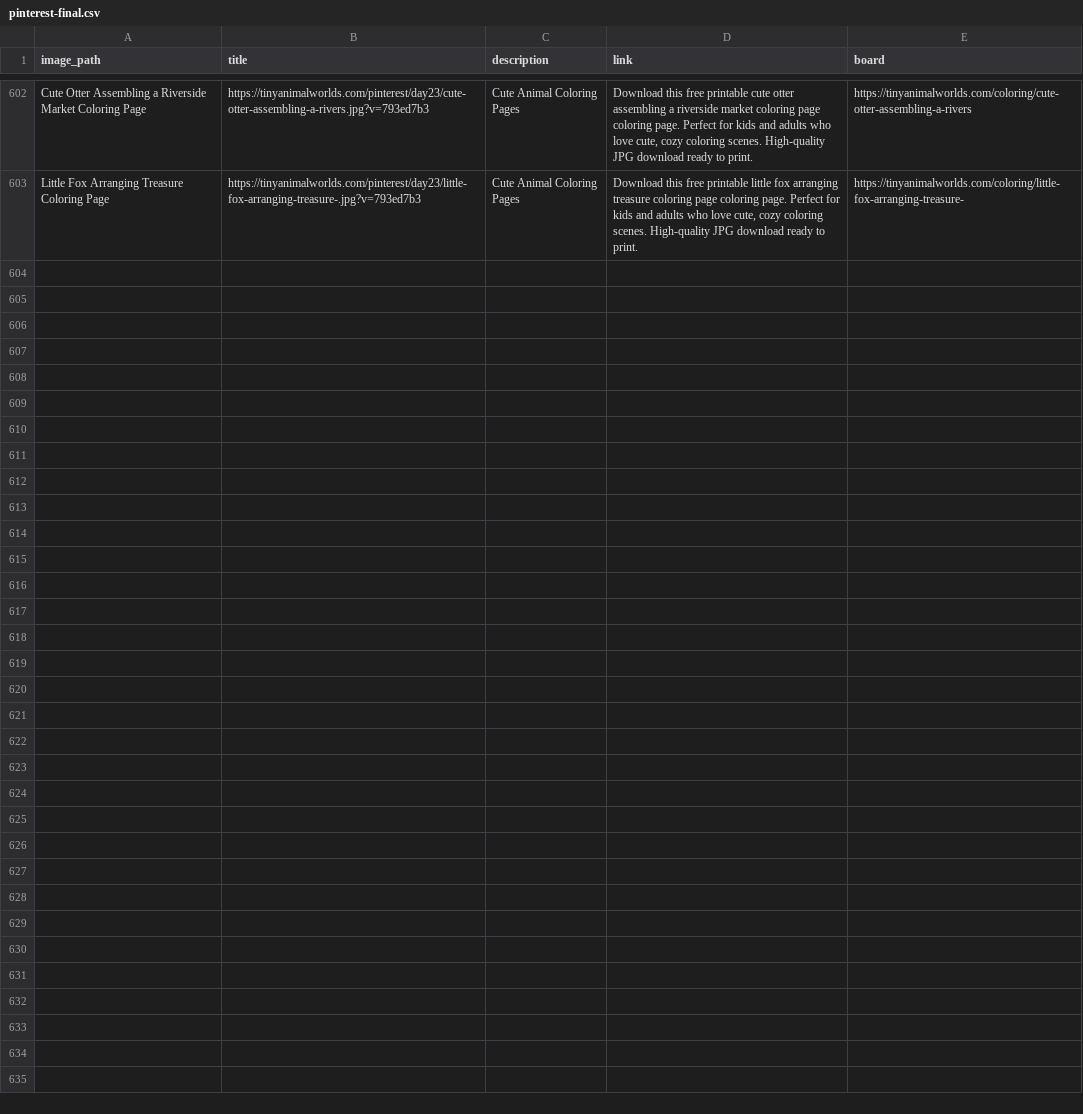
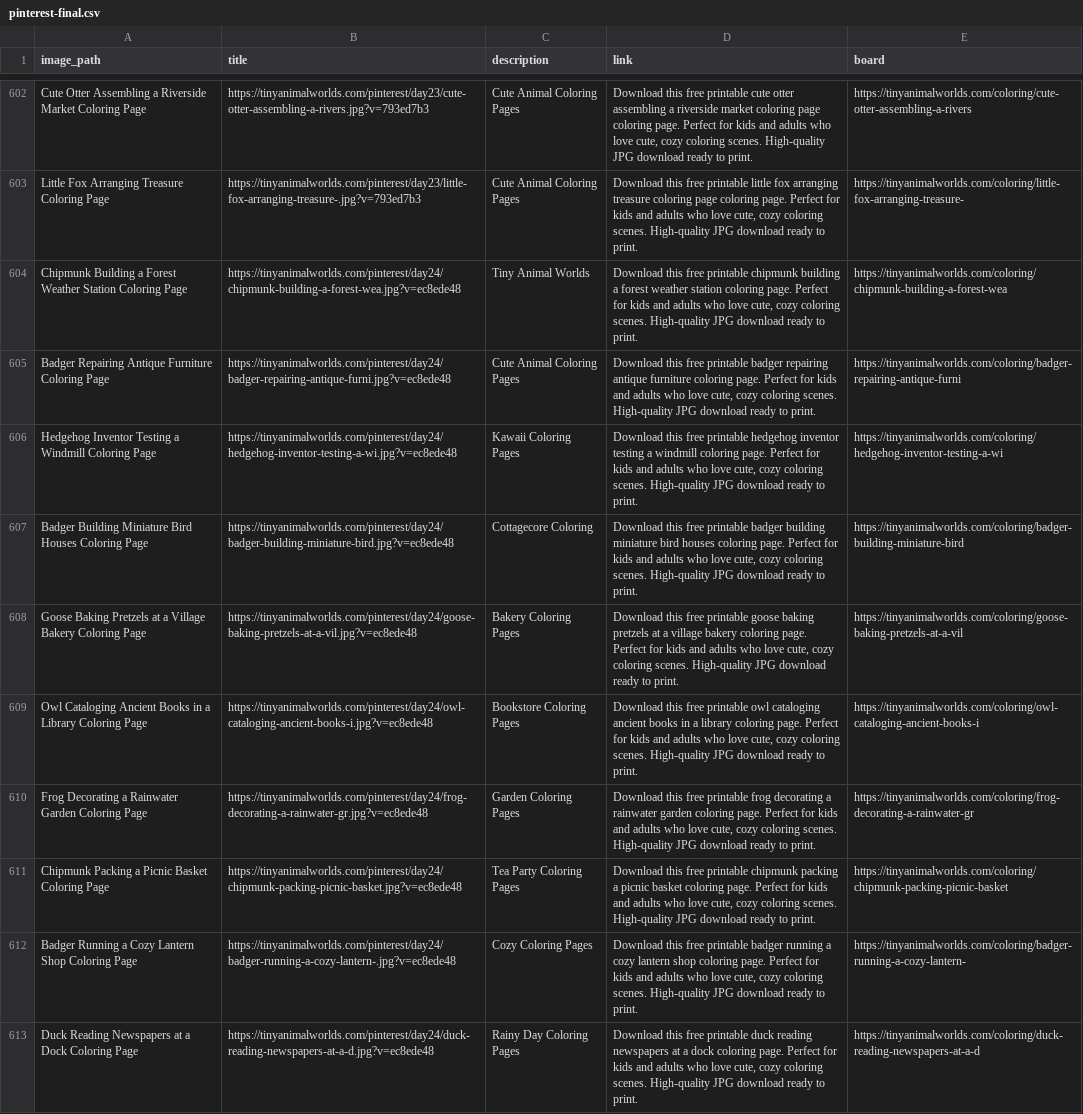
Before and after one commit to a19516112712-png/cozy-coloring-world, a CSV file: pinterest-final.csv, drawn as a sheet; only a part is shown, gaps mark what is left out; the diff names each change by its address in the sheet, - before the commit and + after, or states it on an @@ line.

Commit message:
feat: Day24 Pinterest pins — 10 new (chipmunk, badger, hedgehog, goose, owl, frog, duck)

```diff
--- a/pinterest-final.csv
+++ b/pinterest-final.csv
+row 604: Chipmunk Building a Forest Weather Station Coloring Page | https://tinyanimalworlds.com/pinterest/day24/chipmunk-building-a-forest-wea.jpg?v=ec8ede48 | Tiny Animal Worlds | Download this free printable chipmunk building a forest weather station coloring page. Perfect for kids and adults who love cute, cozy coloring scenes. High-quality JPG download ready to print. | https://tinyanimalworlds.com/coloring/chipmunk-building-a-forest-wea
+row 605: Badger Repairing Antique Furniture Coloring Page | https://tinyanimalworlds.com/pinterest/day24/badger-repairing-antique-furni.jpg?v=ec8ede48 | Cute Animal Coloring Pages | Download this free printable badger repairing antique furniture coloring page. Perfect for kids and adults who love cute, cozy coloring scenes. High-quality JPG download ready to print. | https://tinyanimalworlds.com/coloring/badger-repairing-antique-furni
+row 606: Hedgehog Inventor Testing a Windmill Coloring Page | https://tinyanimalworlds.com/pinterest/day24/hedgehog-inventor-testing-a-wi.jpg?v=ec8ede48 | Kawaii Coloring Pages | Download this free printable hedgehog inventor testing a windmill coloring page. Perfect for kids and adults who love cute, cozy coloring scenes. High-quality JPG download ready to print. | https://tinyanimalworlds.com/coloring/hedgehog-inventor-testing-a-wi
+row 607: Badger Building Miniature Bird Houses Coloring Page | https://tinyanimalworlds.com/pinterest/day24/badger-building-miniature-bird.jpg?v=ec8ede48 | Cottagecore Coloring | Download this free printable badger building miniature bird houses coloring page. Perfect for kids and adults who love cute, cozy coloring scenes. High-quality JPG download ready to print. | https://tinyanimalworlds.com/coloring/badger-building-miniature-bird
+row 608: Goose Baking Pretzels at a Village Bakery Coloring Page | https://tinyanimalworlds.com/pinterest/day24/goose-baking-pretzels-at-a-vil.jpg?v=ec8ede48 | Bakery Coloring Pages | Download this free printable goose baking pretzels at a village bakery coloring page. Perfect for kids and adults who love cute, cozy coloring scenes. High-quality JPG download ready to print. | https://tinyanimalworlds.com/coloring/goose-baking-pretzels-at-a-vil
+row 609: Owl Cataloging Ancient Books in a Library Coloring Page | https://tinyanimalworlds.com/pinterest/day24/owl-cataloging-ancient-books-i.jpg?v=ec8ede48 | Bookstore Coloring Pages | Download this free printable owl cataloging ancient books in a library coloring page. Perfect for kids and adults who love cute, cozy coloring scenes. High-quality JPG download ready to print. | https://tinyanimalworlds.com/coloring/owl-cataloging-ancient-books-i
+row 610: Frog Decorating a Rainwater Garden Coloring Page | https://tinyanimalworlds.com/pinterest/day24/frog-decorating-a-rainwater-gr.jpg?v=ec8ede48 | Garden Coloring Pages | Download this free printable frog decorating a rainwater garden coloring page. Perfect for kids and adults who love cute, cozy coloring scenes. High-quality JPG download ready to print. | https://tinyanimalworlds.com/coloring/frog-decorating-a-rainwater-gr
+row 611: Chipmunk Packing a Picnic Basket Coloring Page | https://tinyanimalworlds.com/pinterest/day24/chipmunk-packing-picnic-basket.jpg?v=ec8ede48 | Tea Party Coloring Pages | Download this free printable chipmunk packing a picnic basket coloring page. Perfect for kids and adults who love cute, cozy coloring scenes. High-quality JPG download ready to print. | https://tinyanimalworlds.com/coloring/chipmunk-packing-picnic-basket
+row 612: Badger Running a Cozy Lantern Shop Coloring Page | https://tinyanimalworlds.com/pinterest/day24/badger-running-a-cozy-lantern-.jpg?v=ec8ede48 | Cozy Coloring Pages | Download this free printable badger running a cozy lantern shop coloring page. Perfect for kids and adults who love cute, cozy coloring scenes. High-quality JPG download ready to print. | https://tinyanimalworlds.com/coloring/badger-running-a-cozy-lantern-
+row 613: Duck Reading Newspapers at a Dock Coloring Page | https://tinyanimalworlds.com/pinterest/day24/duck-reading-newspapers-at-a-d.jpg?v=ec8ede48 | Rainy Day Coloring Pages | Download this free printable duck reading newspapers at a dock coloring page. Perfect for kids and adults who love cute, cozy coloring scenes. High-quality JPG download ready to print. | https://tinyanimalworlds.com/coloring/duck-reading-newspapers-at-a-d
```
Also changed, not shown: 14 other files.
